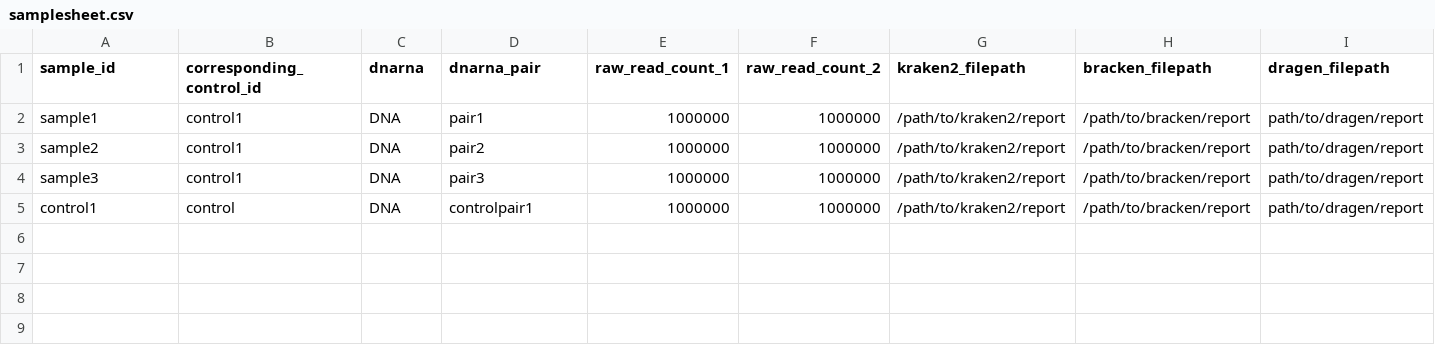
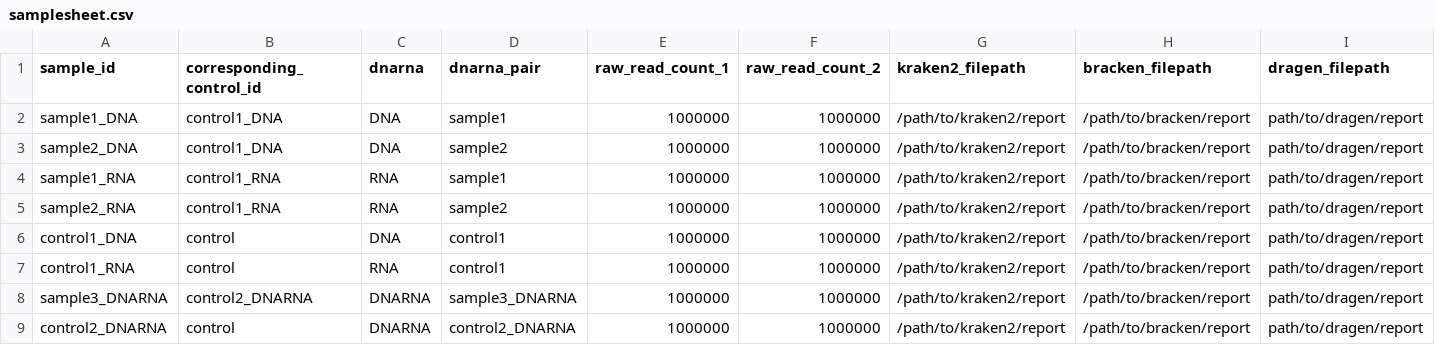
Before and after one commit to sarah-buddle/metathresholds, a CSV file: samplesheet.csv, drawn as a sheet; only a part is shown; addresses are those after the commit; rows hold the shown columns only; the diff names each change by its address in the sheet, - before the commit and + after, or states it on an @@ line.

Commit message:
Update samplesheet.csv

```diff
--- a/samplesheet.csv
+++ b/samplesheet.csv
-A2 (sample_id): sample1
+A2 (sample_id): sample1_DNA
-B2:B3 (corresponding_control_id): control1
+B2:B3 (corresponding_control_id): control1_DNA
-D2 (dnarna_pair): pair1
+D2 (dnarna_pair): sample1
-A3 (sample_id): sample2
+A3 (sample_id): sample2_DNA
-D3 (dnarna_pair): pair2
+D3 (dnarna_pair): sample2
-A4 (sample_id): sample3
+A4 (sample_id): sample1_RNA
-B4 (corresponding_control_id): control1
+B4 (corresponding_control_id): control1_RNA
-C4 (dnarna): DNA
+C4 (dnarna): RNA
-D4 (dnarna_pair): pair3
+D4 (dnarna_pair): sample1
+row 5: sample2_RNA | control1_RNA | RNA | sample2 | 1000000 | 1000000 | /path/to/kraken2/report | /path/to/bracken/report | path/to/dragen/report
-A6 (sample_id): control1
+A6 (sample_id): control1_DNA
-D6 (dnarna_pair): controlpair1
+D6 (dnarna_pair): control1
+row 7: control1_RNA | control | RNA | control1 | 1000000 | 1000000 | /path/to/kraken2/report | /path/to/bracken/report | path/to/dragen/report
+row 8: sample3_DNARNA | control2_DNARNA | DNARNA | sample3_DNARNA | 1000000 | 1000000 | /path/to/kraken2/report | /path/to/bracken/report | path/to/dragen/report
+row 9: control2_DNARNA | control | DNARNA | control2_DNARNA | 1000000 | 1000000 | /path/to/kraken2/report | /path/to/bracken/report | path/to/dragen/report
```
